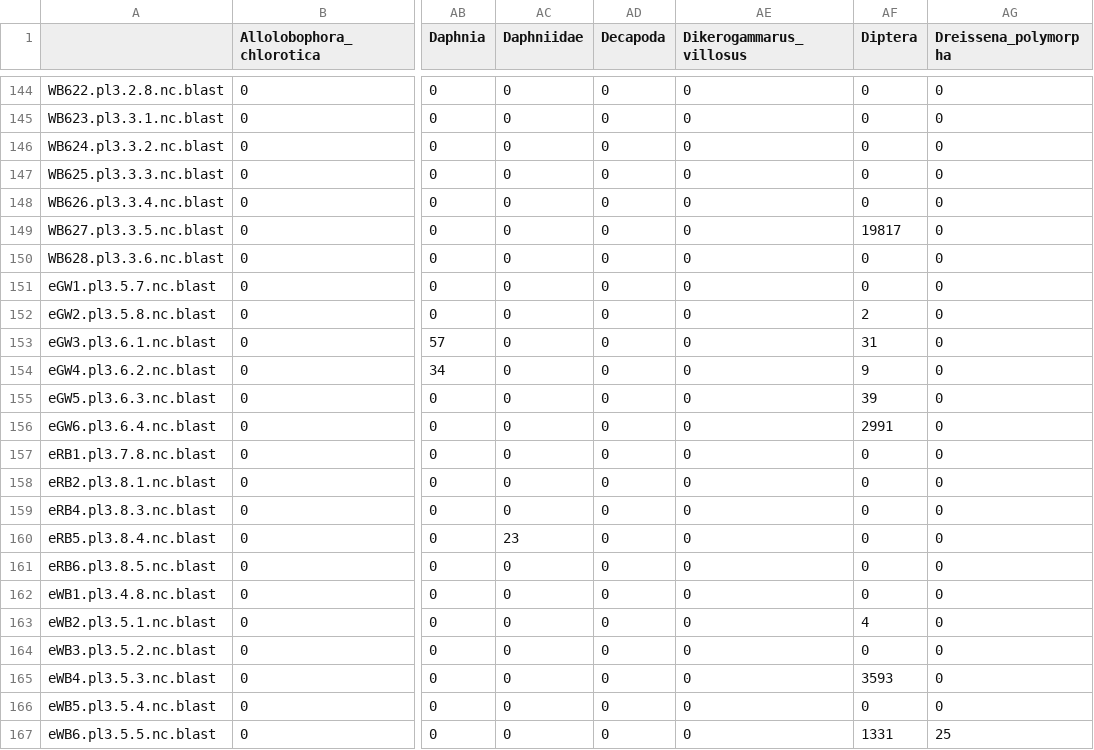
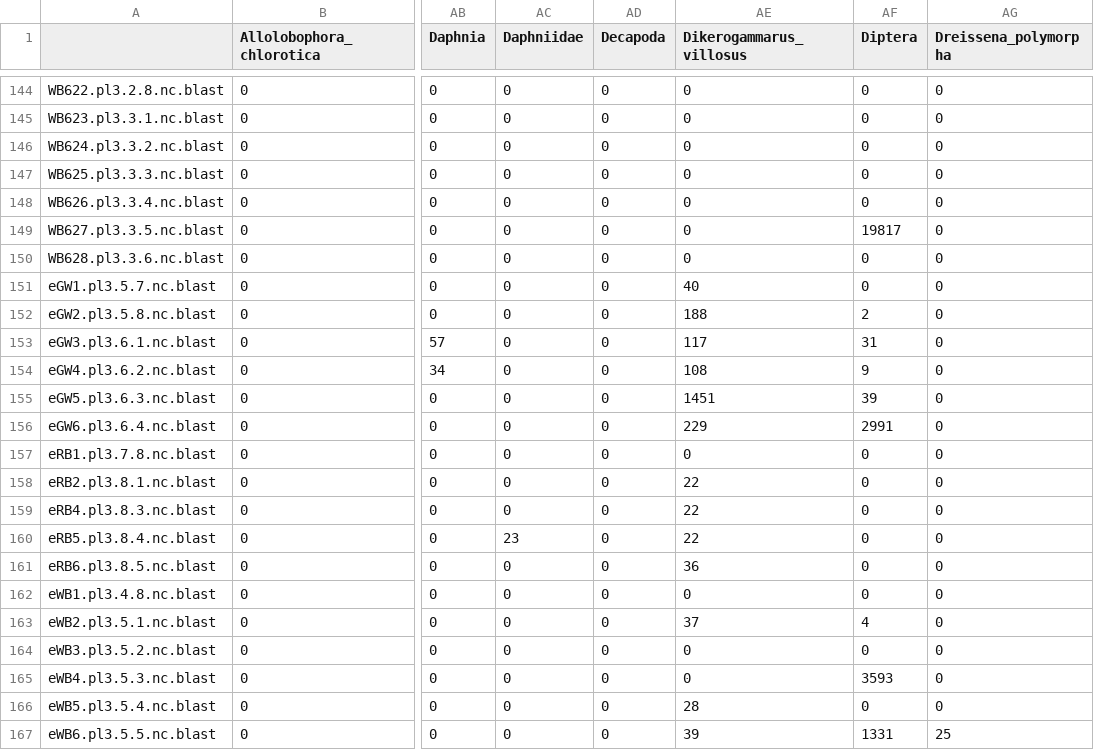
Before and after one commit to mbenucci/Dv_Gz_MATI, a CSV file: R/Oct_reads_filtered.csv, drawn as a sheet; only a part is shown, gaps mark what is left out; the diff names each change by its address in the sheet, - before the commit and + after, or states it on an @@ line.

```diff
--- a/R/Oct_reads_filtered.csv
+++ b/R/Oct_reads_filtered.csv
-AE151 (Dikerogammarus_villosus): 0
+AE151 (Dikerogammarus_villosus): 40
-AE152 (Dikerogammarus_villosus): 0
+AE152 (Dikerogammarus_villosus): 188
-AE153 (Dikerogammarus_villosus): 0
+AE153 (Dikerogammarus_villosus): 117
-AE154 (Dikerogammarus_villosus): 0
+AE154 (Dikerogammarus_villosus): 108
-AE155 (Dikerogammarus_villosus): 0
+AE155 (Dikerogammarus_villosus): 1451
-AE156 (Dikerogammarus_villosus): 0
+AE156 (Dikerogammarus_villosus): 229
-AE158:AE160 (Dikerogammarus_villosus): 0
+AE158:AE160 (Dikerogammarus_villosus): 22
-AE161 (Dikerogammarus_villosus): 0
+AE161 (Dikerogammarus_villosus): 36
-AE163 (Dikerogammarus_villosus): 0
+AE163 (Dikerogammarus_villosus): 37
-AE166 (Dikerogammarus_villosus): 0
+AE166 (Dikerogammarus_villosus): 28
-AE167 (Dikerogammarus_villosus): 0
+AE167 (Dikerogammarus_villosus): 39
```
Also changed, not shown: R/May_ratio_filtered.csv, R/May_reads_filtered.csv, 11 other files.
